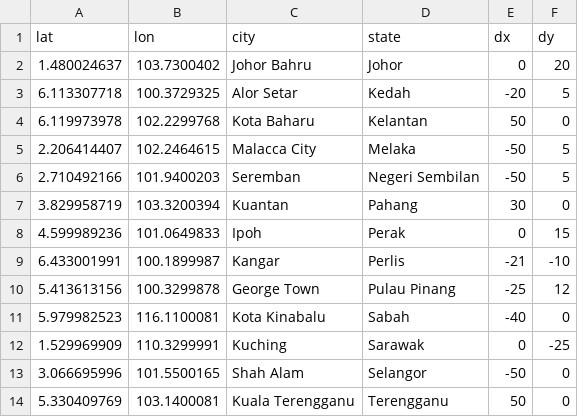
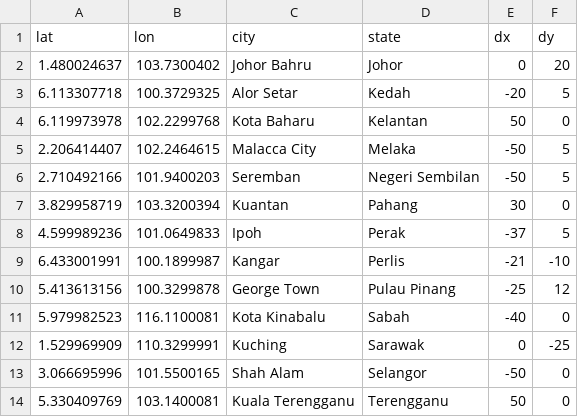
Before and after one commit to weichunnn/covid-analysis, a CSV file: js/capital-city.csv, drawn as a sheet.

```diff
--- a/js/capital-city.csv
+++ b/js/capital-city.csv
@@ -7,3 +7,3 @@ lat,lon,city,state,dx,dy
 3.829958719,103.3200394,Kuantan,Pahang,30,0
-4.599989236,101.0649833,Ipoh,Perak,0,15
+4.599989236,101.0649833,Ipoh,Perak,-37,5
 6.433001991,100.1899987,Kangar,Perlis,-21,-10
```
Also changed, not shown: 3 other files.
